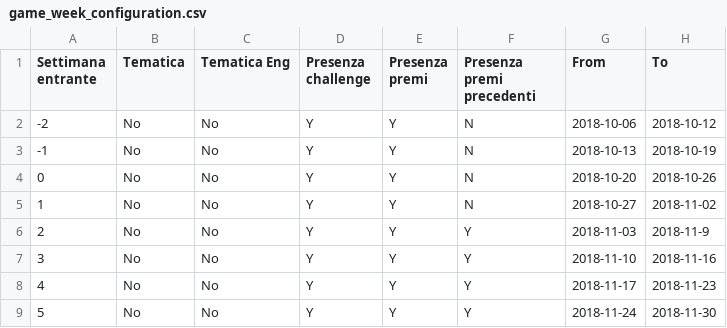
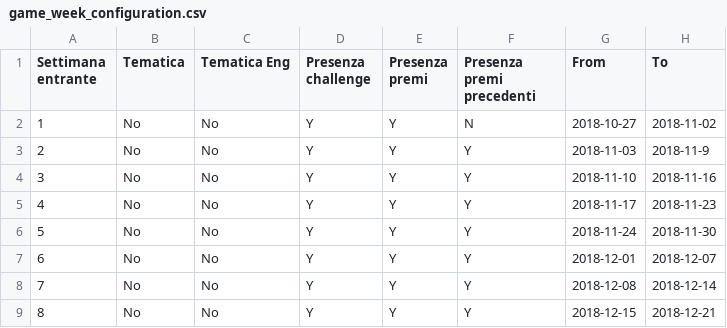
Before and after one commit to smartcampuslab/smartcampus.mobilityservice, a CSV file: src/main/resources/mail/conf_file/game_week_configuration.csv, drawn as a sheet; only a part is shown; the shorter side is filled out with more unchanged rows.

```diff
--- a/src/main/resources/mail/conf_file/game_week_configuration.csv
+++ b/src/main/resources/mail/conf_file/game_week_configuration.csv
@@ -1,5 +1,2 @@
 Settimana entrante,Tematica ,Tematica Eng,Presenza challenge,Presenza premi,Presenza premi precedenti,From,To
--2,No,No,Y,Y,N,2018-10-06,2018-10-12
--1,No,No,Y,Y,N,2018-10-13,2018-10-19
-0,No,No,Y,Y,N,2018-10-20,2018-10-26
 1,No,No,Y,Y,N,2018-10-27,2018-11-02
```
Also changed, not shown: src/main/resources/mail/conf_file/game_week_prize_en.csv, src/main/resources/mail/conf_file/game_week_prize_it.csv.
